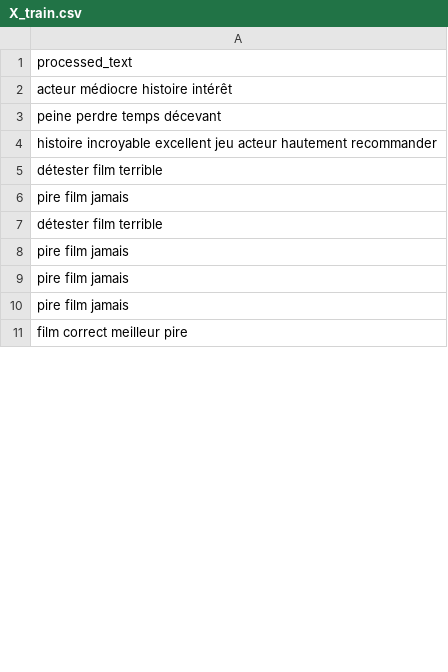
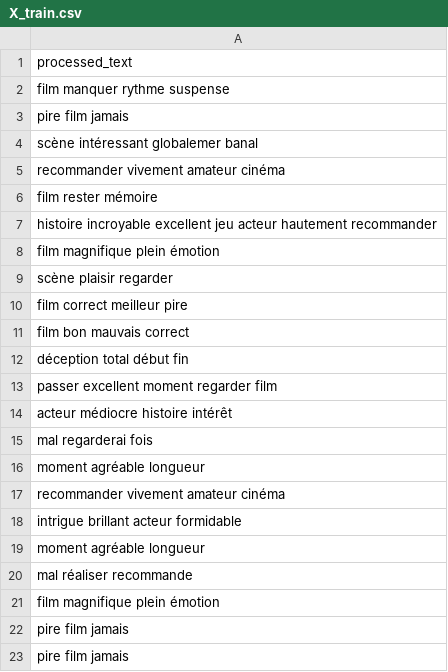
Before and after one commit to leo-exee/marchin_learning, a CSV file: data/X_train.csv, drawn as a sheet; only a part is shown; the shorter side is filled out with more unchanged rows; the diff covers the shown part only.

```diff
--- a/data/X_train.csv
+++ b/data/X_train.csv
@@ -1,8 +1,22 @@
 processed_text
+film manquer rythme suspense
+pire film jamais
+scène intéressant globalemer banal
+recommander vivement amateur cinéma
+film rester mémoire
+histoire incroyable excellent jeu acteur hautement recommander
+film magnifique plein émotion
+scène plaisir regarder
+film correct meilleur pire
+film bon mauvais correct
+déception total début fin
+passer excellent moment regarder film
 acteur médiocre histoire intérêt
-peine perdre temps décevant
-histoire incroyable excellent jeu acteur hautement recommander
-détester film terrible
-pire film jamais
-détester film terrible
+mal regarderai fois
+moment agréable longueur
+recommander vivement amateur cinéma
+intrigue brillant acteur formidable
+moment agréable longueur
+mal réaliser recommande
+film magnifique plein émotion
 pire film jamais
```
Also changed, not shown: 26 added rows, 34 removed rows, 14 moved rows and 9 edited cells elsewhere in this file, data/X_test.csv, data/data.csv, 4 other files.
